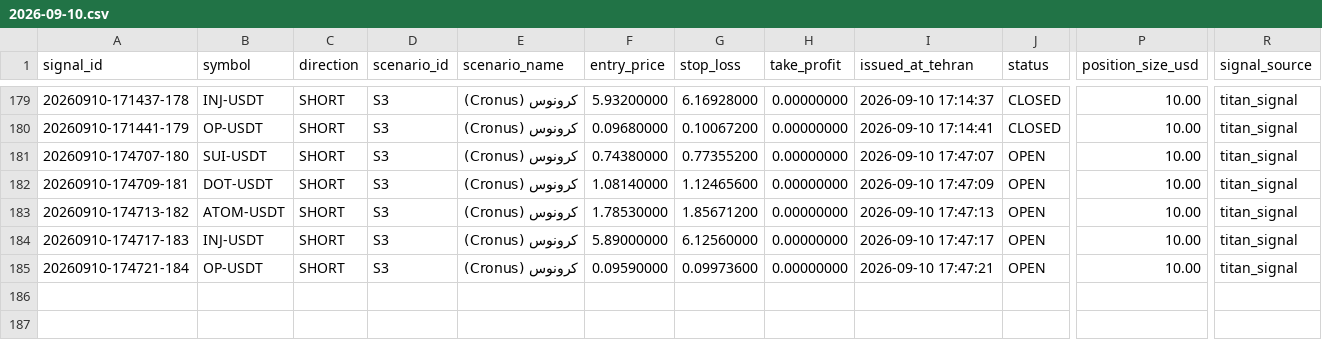
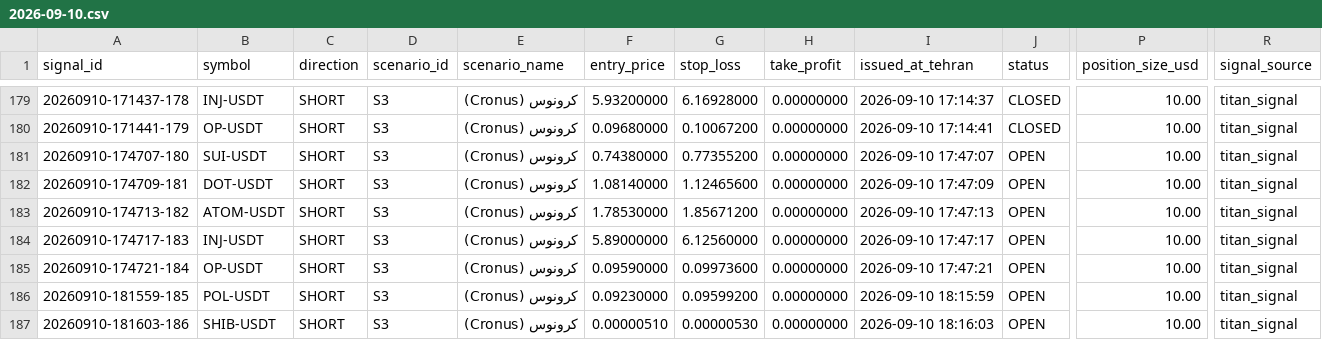
Before and after one commit to khosroabadi-Soft/Titan-Signal, a CSV file: data/signals/2026-09-10.csv, drawn as a sheet; only a part is shown, gaps mark what is left out; rows hold the shown columns only; the diff names each change by its address in the sheet, - before the commit and + after, or states it on an @@ line.

```diff
--- a/data/signals/2026-09-10.csv
+++ b/data/signals/2026-09-10.csv
+row 186: 20260910-181559-185 | POL-USDT | SHORT | S3 | کرونوس (Cronus) | 0.09230000 | 0.09599200 | 0.00000000 | 2026-09-10 18:15:59 | OPEN | 10.00 | titan_signal
+row 187: 20260910-181603-186 | SHIB-USDT | SHORT | S3 | کرونوس (Cronus) | 0.00000510 | 0.00000530 | 0.00000000 | 2026-09-10 18:16:03 | OPEN | 10.00 | titan_signal
```
Also changed, not shown: 1 other file.
